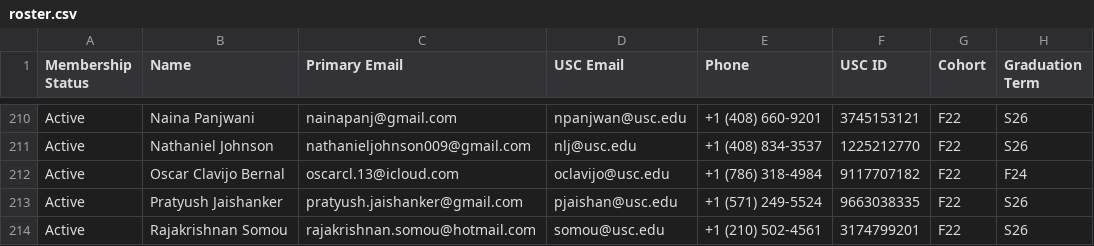
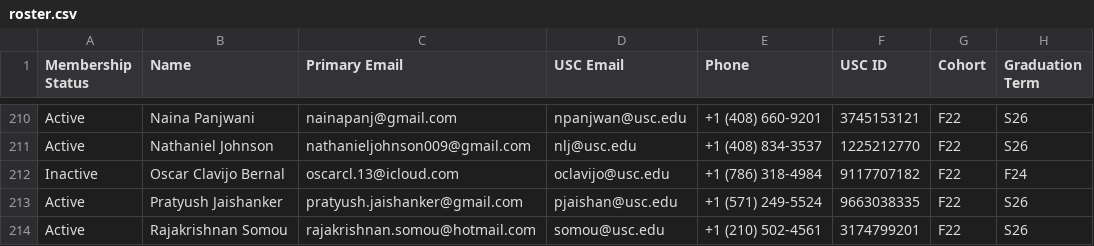
Before and after one commit to caisplusplus/caispluplus.github.io, a CSV file: _data/roster.csv, drawn as a sheet; only a part is shown, gaps mark what is left out; the diff covers the shown part only; the diff names each change by its address in the sheet, - before the commit and + after, or states it on an @@ line.

```diff
--- a/_data/roster.csv
+++ b/_data/roster.csv
-A212 (Membership Status): Active
+A212 (Membership Status): Inactive
```
Also changed, not shown: 31 edited cells elsewhere in this file.
